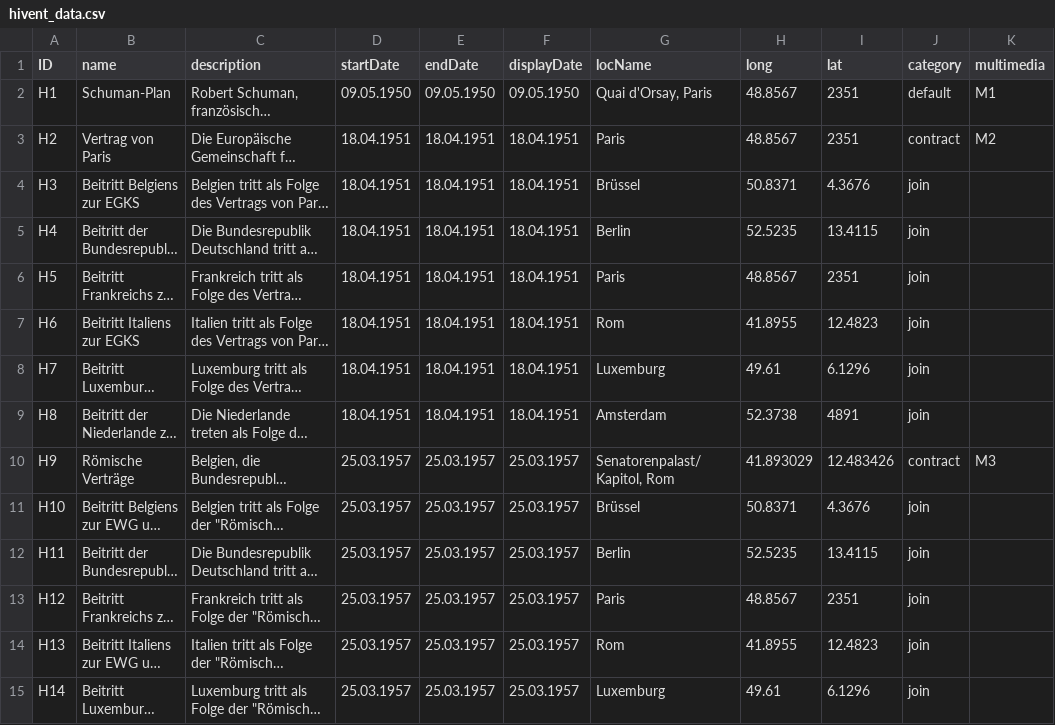
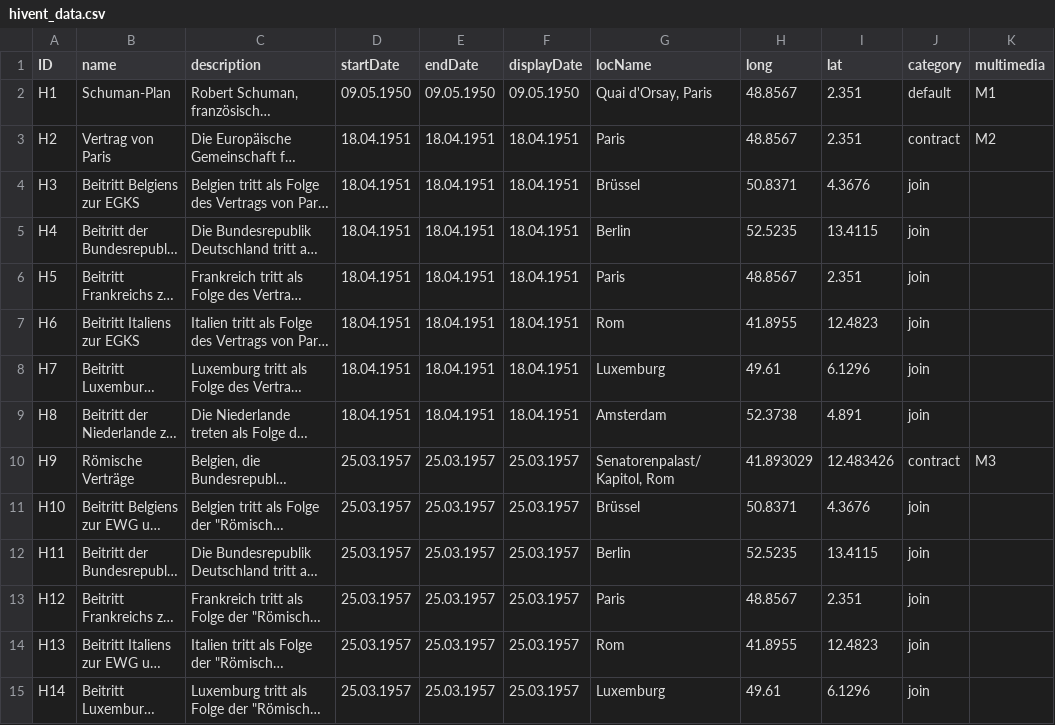
Before and after one commit to MenschMarcus/HistoGlobe_school, a CSV file: data_src/hivents/hivent_data.csv, drawn as a sheet; only a part is shown; long unchanged cells end in …; the diff covers the shown part only; the diff names each change by its address in the sheet, - before the commit and + after, or states it on an @@ line.

Commit message:
corrected data (contained some wrong coordinates)

```diff
--- a/data_src/hivents/hivent_data.csv
+++ b/data_src/hivents/hivent_data.csv
-I2:I3 (lat): 2351
+I2:I3 (lat): 2.351
-I6 (lat): 2351
+I6 (lat): 2.351
-I9 (lat): 4891
+I9 (lat): 4.891
-I13 (lat): 2351
+I13 (lat): 2.351
```
Also changed, not shown: 6 edited cells elsewhere in this file, 1 other file.
